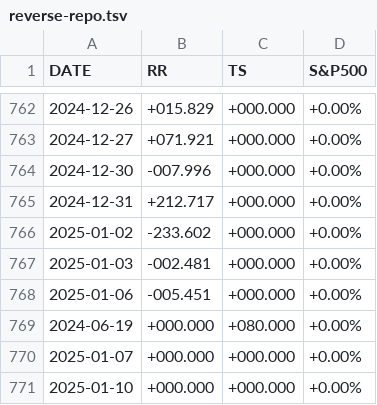
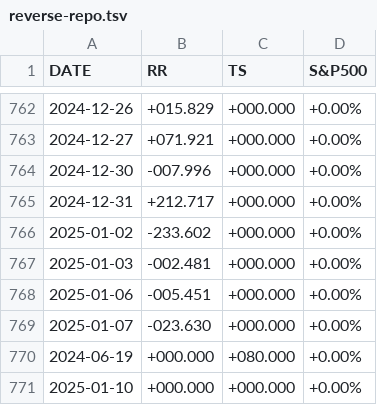
Before and after one commit to stockaitkenwaterman/reverse-repo, a TSV file: reverse-repo.tsv, drawn as a sheet; only a part is shown, gaps mark what is left out; removed rows and columns are numbered as before the commit, all else as after; the diff names each change by its address in the sheet, - before the commit and + after, or states it on an @@ line.

Commit message:
no comment is good comment

```diff
--- a/reverse-repo.tsv
+++ b/reverse-repo.tsv
+row 769: 2025-01-07 | -023.630 | +000.000 | +0.00%
-row 770: 2025-01-07 | +000.000 | +000.000 | +0.00%
```
